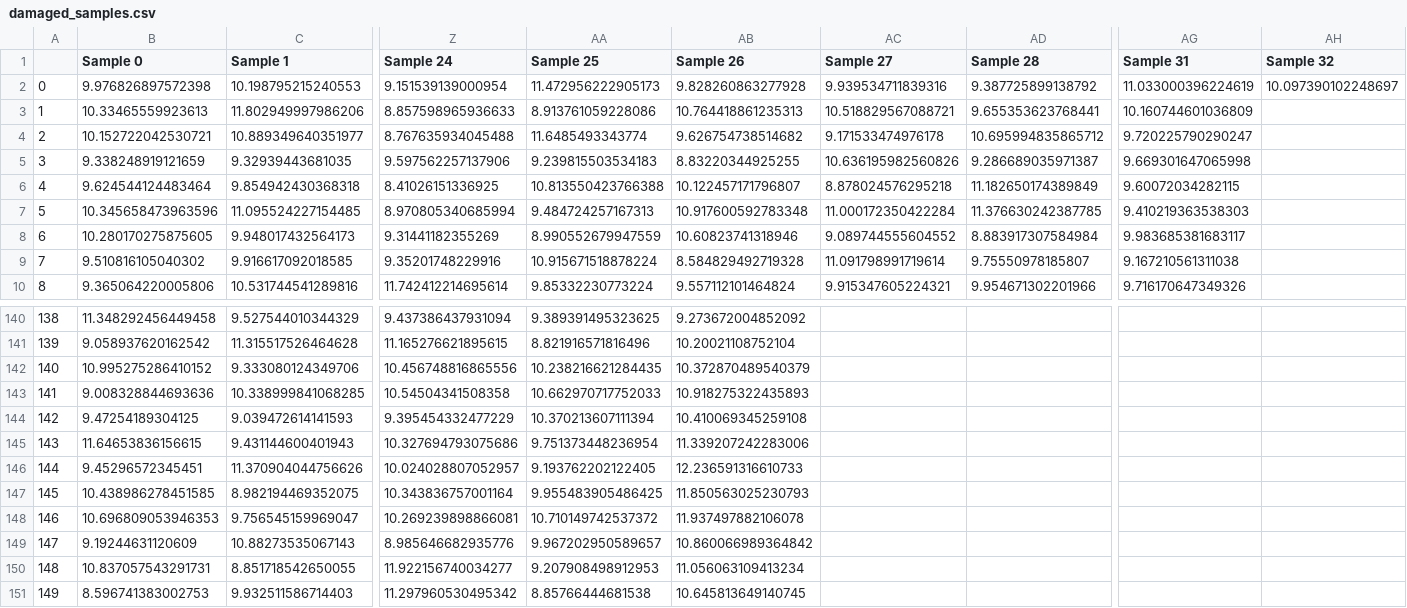
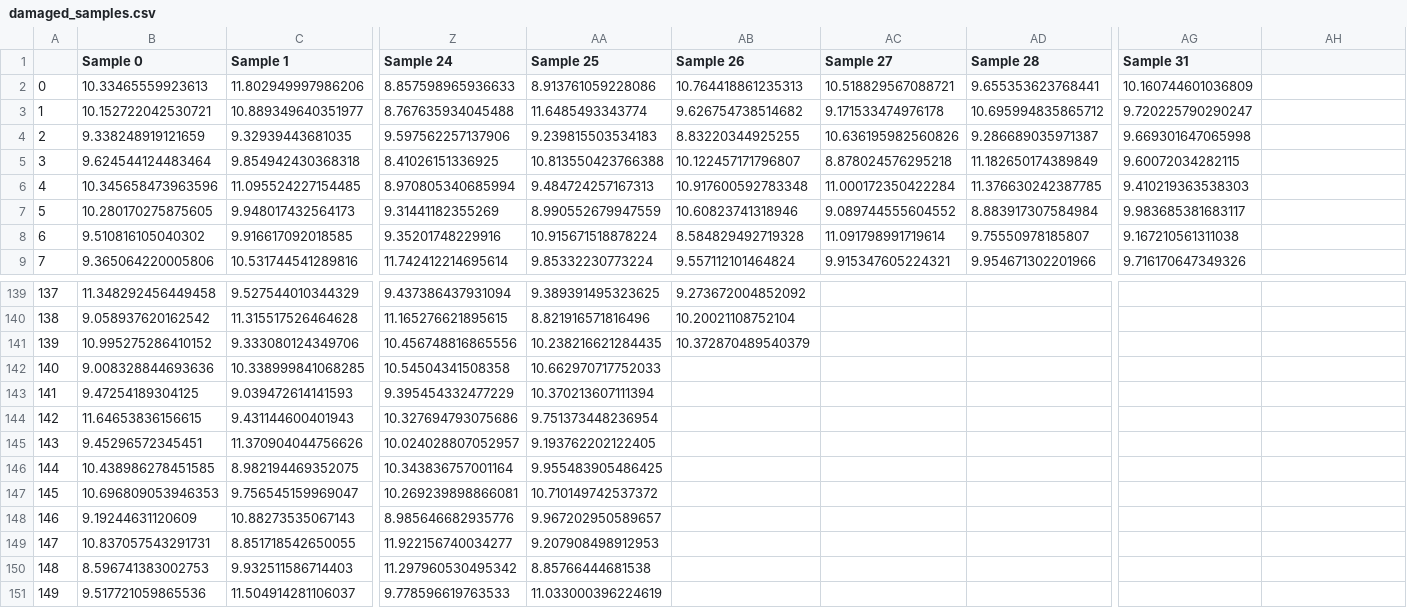
Before and after one commit to AiR-ISZ-Gr1/drones_prediction, a CSV file: data_preprocesed/damaged_samples.csv, drawn as a sheet; only a part is shown, gaps mark what is left out; removed rows and columns are numbered as before the commit, all else as after; rows hold the shown columns only; the diff covers the shown part only; the diff names each change by its address in the sheet, - before the commit and + after, or states it on an @@ line.

Commit message:
data update, generated fft

```diff
--- a/data_preprocesed/damaged_samples.csv
+++ b/data_preprocesed/damaged_samples.csv
-AH1: Sample 32
+AH1: (empty)
-row 2: 0 | 9.976826897572398 | 10.198795215240553 | 9.151539139000954 | 11.472956222905173 | 9.828260863277928 | 9.939534711839316 | 9.387725899138792 | 11.033000396224619 | 10.097390102248697
@@ column A renumbered between rows 2 and 150 @@
-AB142 (Sample 26): 10.918275322435893
+AB142 (Sample 26): (empty)
-AB143 (Sample 26): 10.410069345259108
+AB143 (Sample 26): (empty)
-AB144 (Sample 26): 11.339207242283006
+AB144 (Sample 26): (empty)
-AB145 (Sample 26): 12.236591316610733
+AB145 (Sample 26): (empty)
-AB146 (Sample 26): 11.850563025230793
+AB146 (Sample 26): (empty)
-AB147 (Sample 26): 11.937497882106078
+AB147 (Sample 26): (empty)
-AB148 (Sample 26): 10.860066989364842
+AB148 (Sample 26): (empty)
-AB149 (Sample 26): 11.056063109413234
+AB149 (Sample 26): (empty)
-AB150 (Sample 26): 10.645813649140745
+AB150 (Sample 26): (empty)
+row 151: 149 | 9.517721059865536 | 11.504914281106037 | 9.778596619763533 | 11.033000396224619
```
Also changed, not shown: 50 edited cells elsewhere in this file, data_preprocesed/healthy_samples.csv, 4 other files.
